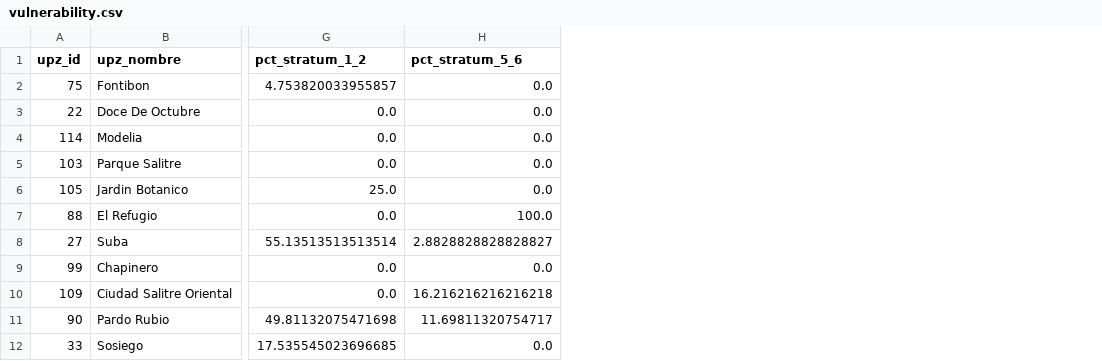
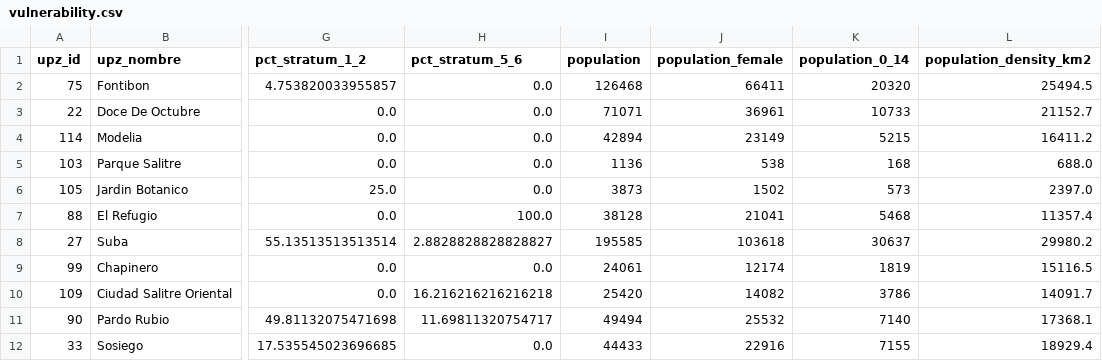
Before and after one commit to NacisCric-2908/DataJamBlackStar, a CSV file: data/dashboard/indicators/vulnerability.csv, drawn as a sheet; only a part is shown, gaps mark what is left out; the diff names each change by its address in the sheet, - before the commit and + after, or states it on an @@ line.

```diff
--- a/data/dashboard/indicators/vulnerability.csv
+++ b/data/dashboard/indicators/vulnerability.csv
+column I (population), rows 2-12: 126468 | 71071 | 42894 | 1136 | 3873 | 38128 | 195585 | 24061 | 25420 | 49494 | 44433
+column J (population_female), rows 2-12: 66411 | 36961 | 23149 | 538 | 1502 | 21041 | 103618 | 12174 | 14082 | 25532 | 22916
+column K (population_0_14), rows 2-12: 20320 | 10733 | 5215 | 168 | 573 | 5468 | 30637 | 1819 | 3786 | 7140 | 7155
+column L (population_density_km2), rows 2-12: 25494.5 | 21152.7 | 16411.2 | 688.0 | 2397.0 | 11357.4 | 29980.2 | 15116.5 | 14091.7 | 17368.1 | 18929.4
```
Also changed, not shown: data/dashboard/indicators/waste_infrastructure_localidad.csv, data/dashboard/indicators/waste_infrastructure_upz.csv, 56 other files.
